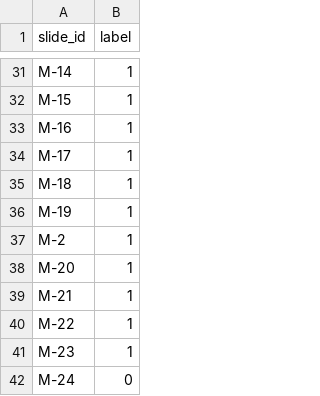
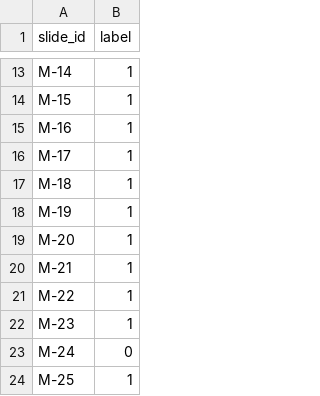
Before and after one commit to SamTallo01/MLA_project, a CSV file: dataset.csv, drawn as a sheet; only a part is shown, gaps mark what is left out; the shorter side is filled out with more unchanged rows; the diff covers the shown part only.

```diff
--- a/dataset.csv
+++ b/dataset.csv
@@ -36,3 +18,2 @@ M-18,1
 M-19,1
-M-2,1
 M-20,1
```
Also changed, not shown: 80 removed rows elsewhere in this file, 5 other files.
